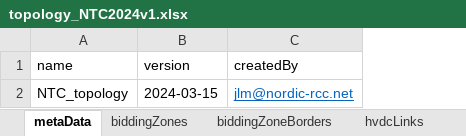
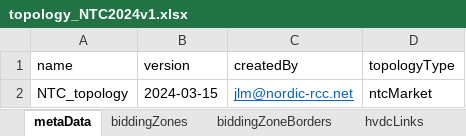
Before and after one commit to jlmnrcc/topology, an Excel workbook: data/topology_NTC2024v1.xlsx, sheet metaData, drawn as a sheet; values as stored, in another font and other column widths than the file's, no borders; the diff names each change by its address in the sheet, - before the commit and + after, or states it on an @@ line.

Commit message:
change topoloty.metaData format + add topologyType

```diff
--- a/data/topology_NTC2024v1.xlsx (sheet metaData)
+++ b/data/topology_NTC2024v1.xlsx (sheet metaData)
+column D (topologyType), row 2: ntcMarket
```
Also changed, not shown: data/topology_FB2024v1.xlsx, data/topology_atceFB.xlsx, 9 other files.
